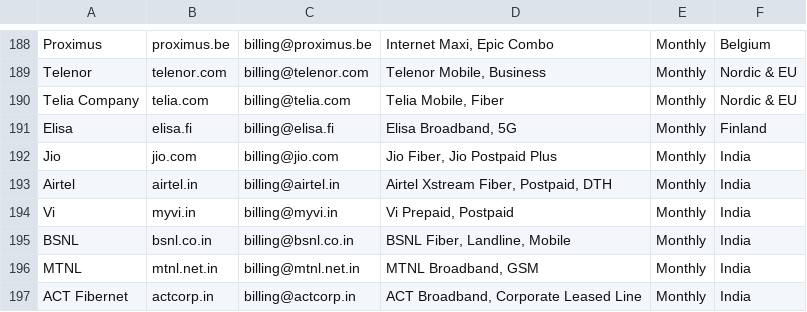
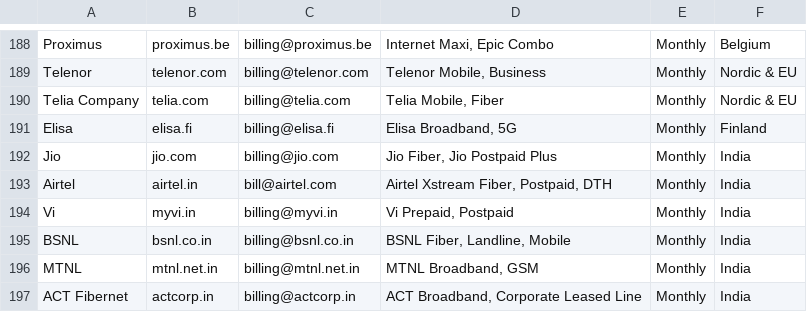
Before and after one commit to rishikesh88/Subtracker, a CSV file: server/data/merchants.csv, drawn as a sheet; only a part is shown, gaps mark what is left out.

```diff
--- a/server/data/merchants.csv
+++ b/server/data/merchants.csv
@@ -192,3 +192,3 @@ Elisa,elisa.fi,billing@elisa.fi,"Elisa Broadband, 5G",Monthly,Finland
 Jio,jio.com,billing@jio.com,"Jio Fiber, Jio Postpaid Plus",Monthly,India
-Airtel,airtel.in,billing@airtel.in,"Airtel Xstream Fiber, Postpaid, DTH",Monthly,India
+Airtel,airtel.in,bill@airtel.com,"Airtel Xstream Fiber, Postpaid, DTH",Monthly,India
 Vi,myvi.in,billing@myvi.in,"Vi Prepaid, Postpaid",Monthly,India
```
Also changed, not shown: 2 other files.
